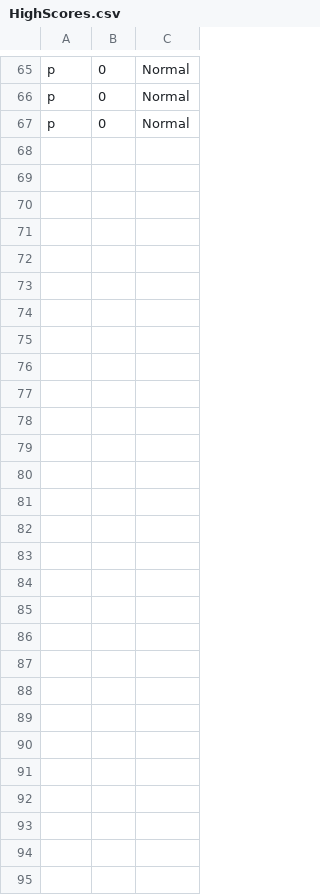
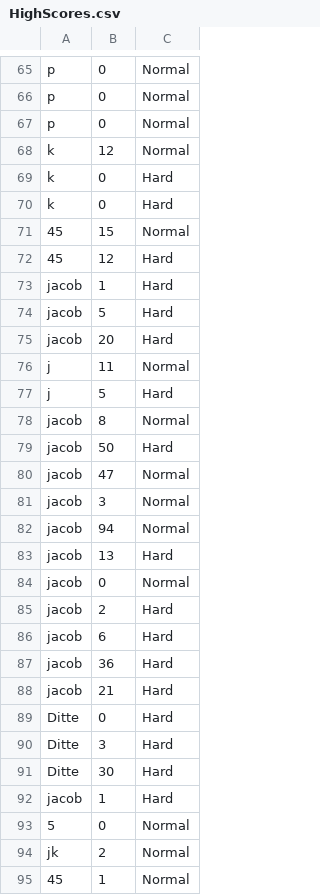
Before and after one commit to robskaar/Snake, a CSV file: src/Resources/CSV/HighScores.csv, drawn as a sheet; only a part is shown, gaps mark what is left out; the diff names each change by its address in the sheet, - before the commit and + after, or states it on an @@ line.

```diff
--- a/src/Resources/CSV/HighScores.csv
+++ b/src/Resources/CSV/HighScores.csv
+row 68: k | 12 | Normal
+row 69: k | 0 | Hard
+row 70: k | 0 | Hard
+row 71: 45 | 15 | Normal
+row 72: 45 | 12 | Hard
+row 73: jacob | 1 | Hard
+row 74: jacob | 5 | Hard
+row 75: jacob | 20 | Hard
+row 76: j | 11 | Normal
+row 77: j | 5 | Hard
+row 78: jacob | 8 | Normal
+row 79: jacob | 50 | Hard
+row 80: jacob | 47 | Normal
+row 81: jacob | 3 | Normal
+row 82: jacob | 94 | Normal
+row 83: jacob | 13 | Hard
+row 84: jacob | 0 | Normal
+row 85: jacob | 2 | Hard
+row 86: jacob | 6 | Hard
+row 87: jacob | 36 | Hard
+row 88: jacob | 21 | Hard
+row 89: Ditte | 0 | Hard
+row 90: Ditte | 3 | Hard
+row 91: Ditte | 30 | Hard
+row 92: jacob | 1 | Hard
+row 93: 5 | 0 | Normal
+row 94: jk | 2 | Normal
+row 95: 45 | 1 | Normal
```
Also changed, not shown: out/production/Snake/Resources/CSV/HighScores.csv, 4 other files.
